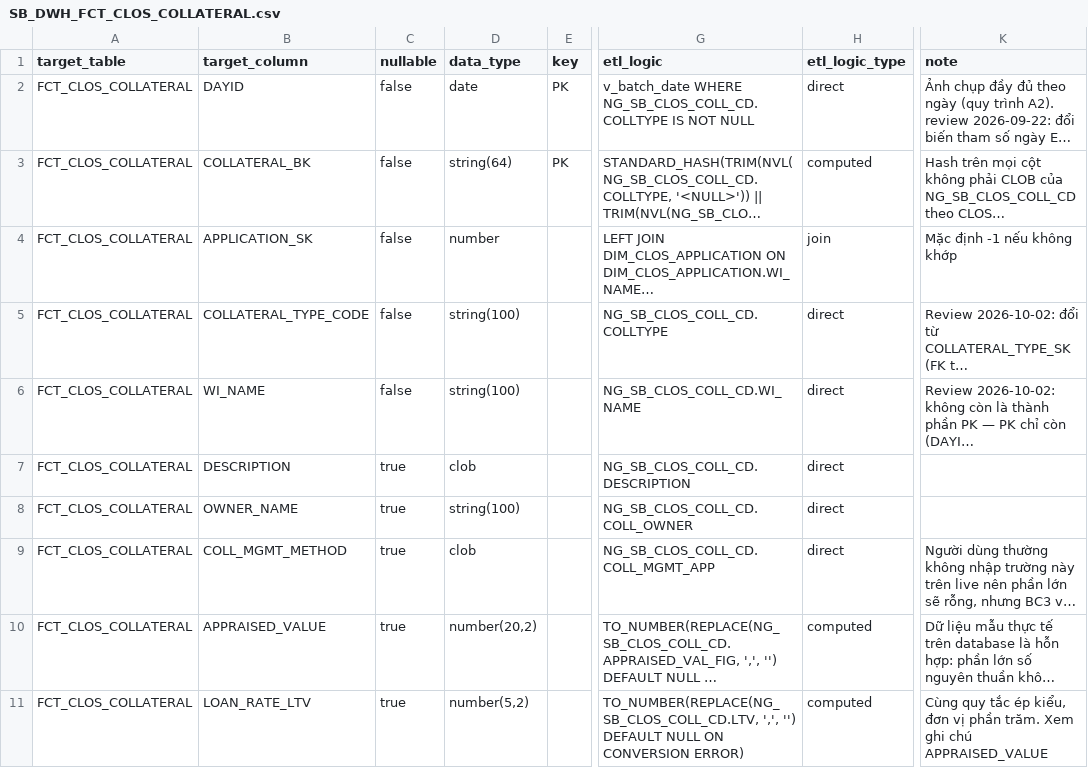
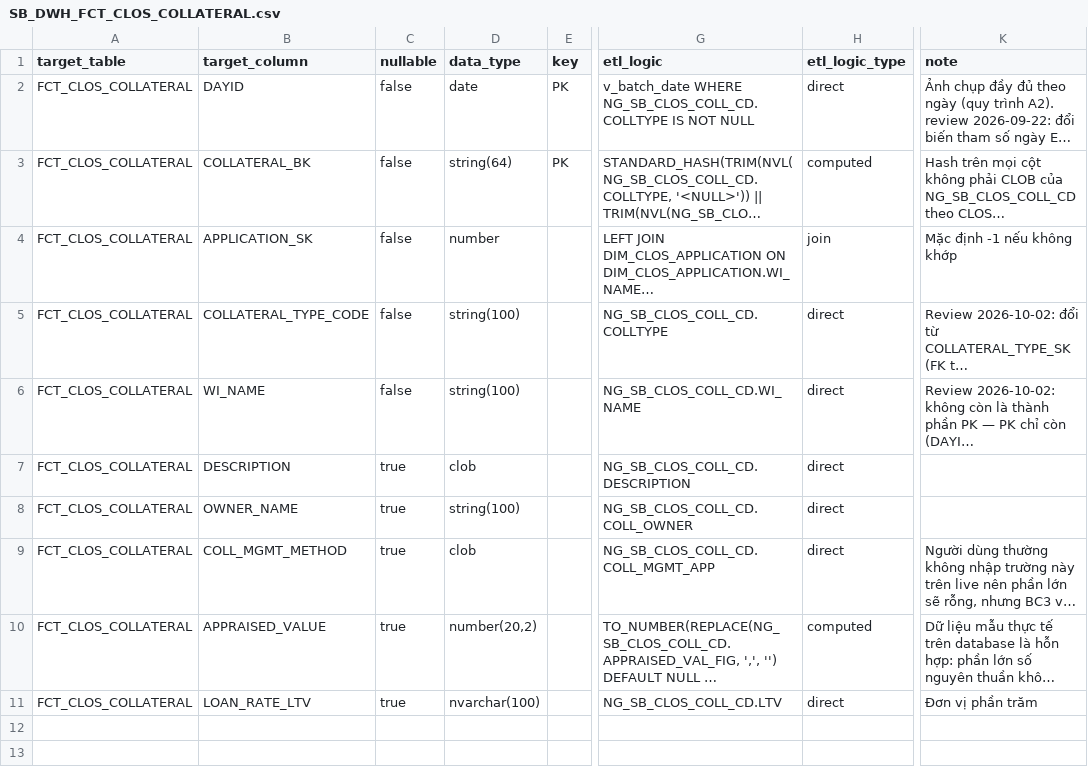
Before and after one commit to chien1198/sb-mapping-gen, a CSV file: lld/sb_dwh/SB_DWH_FCT_CLOS_COLLATERAL.csv, drawn as a sheet; only a part is shown, gaps mark what is left out; long unchanged cells end in …; the diff names each change by its address in the sheet, - before the commit and + after, or states it on an @@ line.

```diff
--- a/lld/sb_dwh/SB_DWH_FCT_CLOS_COLLATERAL.csv
+++ b/lld/sb_dwh/SB_DWH_FCT_CLOS_COLLATERAL.csv
-D11 (data_type): number(5,2)
+D11 (data_type): nvarchar(100)
-G11 (etl_logic): TO_NUMBER(REPLACE(NG_SB_CLOS_COLL_CD.LTV, ',', '') DEFAULT NULL ON CONVERSION ERROR)
+G11 (etl_logic): NG_SB_CLOS_COLL_CD.LTV
-H11 (etl_logic_type): computed
+H11 (etl_logic_type): direct
-K11 (note): Cùng quy tắc ép kiểu, đơn vị phần trăm. Xem ghi chú APPRAISED_VALUE
+K11 (note): Đơn vị phần trăm
```
Also changed, not shown: lld/pdtd_dtm/PDTD_DTM_FCT_CLOS_COLLATERAL.csv, lld/pdtd_dtm/PDTD_DTM_FCT_RLOS_COLLATERAL.csv, 9 other files.
